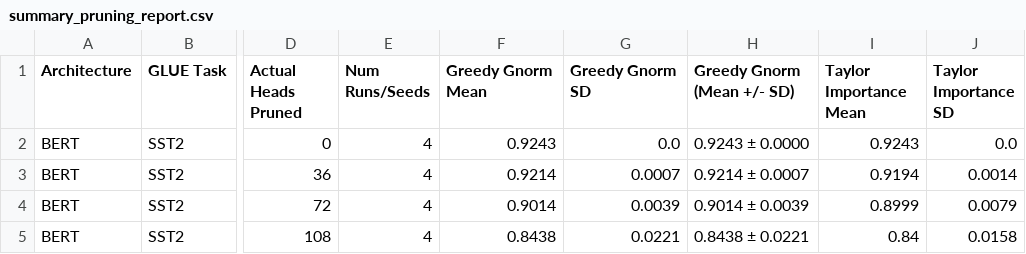
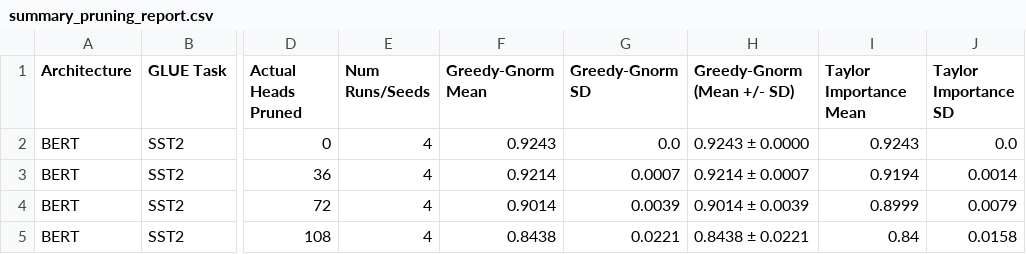
Before and after one commit to Sheridan-Stable/greedy-gnorm, a CSV file: experiments_results/summary_pruning_report.csv, drawn as a sheet; only a part is shown, gaps mark what is left out; the diff names each change by its address in the sheet, - before the commit and + after, or states it on an @@ line.

Commit message:
update Greedy Gnorm dash in the plots

```diff
--- a/experiments_results/summary_pruning_report.csv
+++ b/experiments_results/summary_pruning_report.csv
-F1: Greedy Gnorm Mean
+F1: Greedy-Gnorm Mean
-G1: Greedy Gnorm SD
+G1: Greedy-Gnorm SD
-H1: Greedy Gnorm (Mean +/- SD)
+H1: Greedy-Gnorm (Mean +/- SD)
```
Also changed, not shown: 11 other files.
